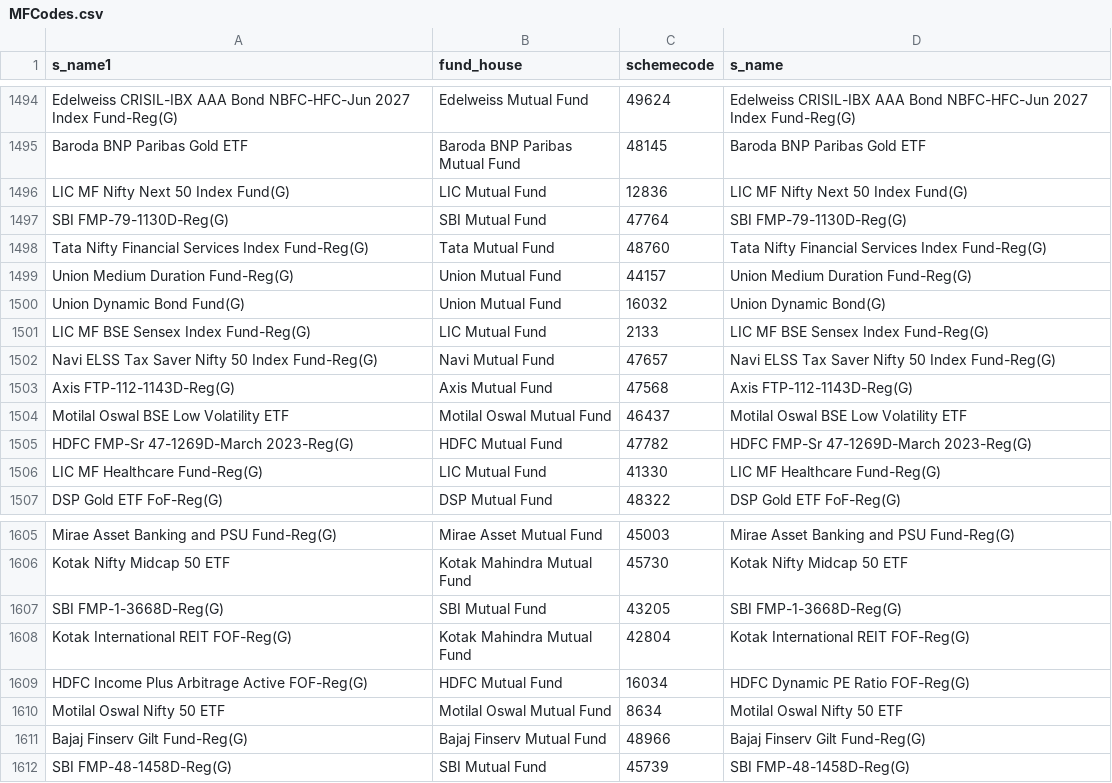
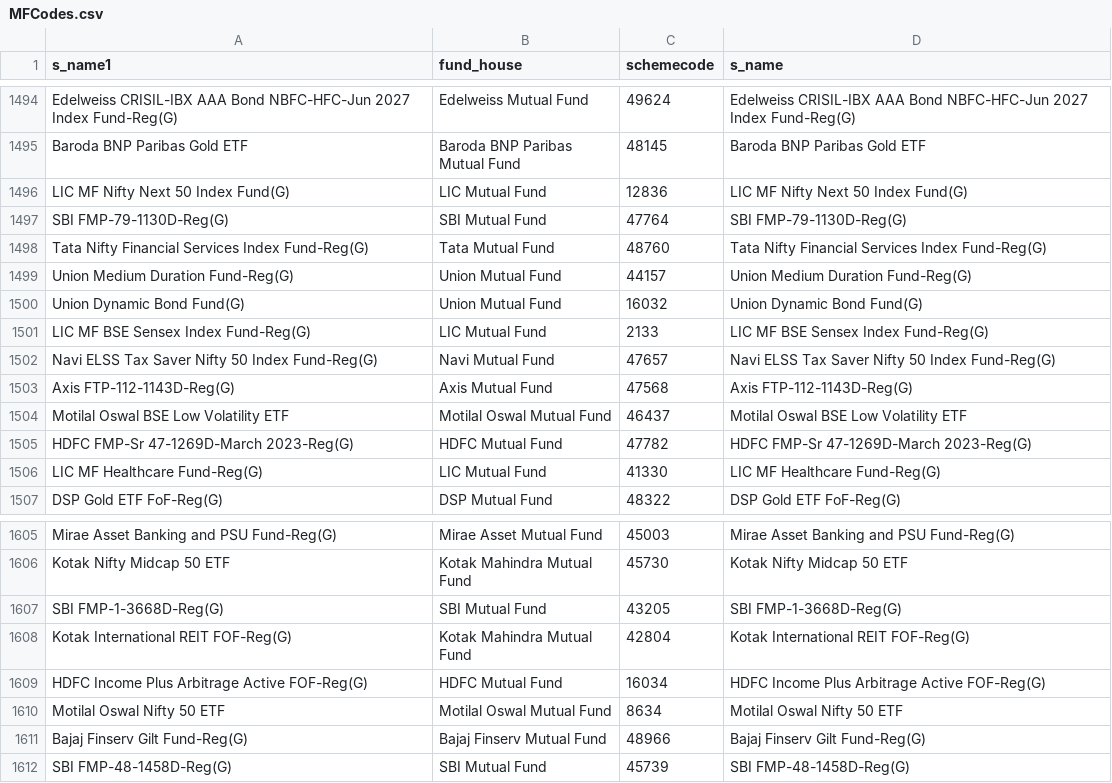
Before and after one commit to nikunjbaheti/MF_Debt_Holdings, a CSV file: MFCodes.csv, drawn as a sheet; only a part is shown, gaps mark what is left out; the diff covers the shown part only.

```diff
--- a/MFCodes.csv
+++ b/MFCodes.csv
@@ -1499,3 +1499,3 @@ Tata Nifty Financial Services Index Fund-Reg(G),Tata Mutual Fund,48760,Tata Nift
 Union Medium Duration Fund-Reg(G),Union Mutual Fund,44157,Union Medium Duration Fund-Reg(G)
-Union Dynamic Bond Fund(G),Union Mutual Fund,16032,Union Dynamic Bond(G)
+Union Dynamic Bond Fund(G),Union Mutual Fund,16032,Union Dynamic Bond Fund(G)
 LIC MF BSE Sensex Index Fund-Reg(G),LIC Mutual Fund,2133,LIC MF BSE Sensex Index Fund-Reg(G)
@@ -1608,3 +1608,3 @@ SBI FMP-1-3668D-Reg(G),SBI Mutual Fund,43205,SBI FMP-1-3668D-Reg(G)
 Kotak International REIT FOF-Reg(G),Kotak Mahindra Mutual Fund,42804,Kotak International REIT FOF-Reg(G)
-HDFC Income Plus Arbitrage Active FOF-Reg(G),HDFC Mutual Fund,16034,HDFC Dynamic PE Ratio FOF-Reg(G)
+HDFC Income Plus Arbitrage Active FOF-Reg(G),HDFC Mutual Fund,16034,HDFC Income Plus Arbitrage Active FOF-Reg(G)
 Motilal Oswal Nifty 50 ETF,Motilal Oswal Mutual Fund,8634,Motilal Oswal Nifty 50 ETF
```
Also changed, not shown: 1 added row, 2 removed rows and 2 edited cells elsewhere in this file.
